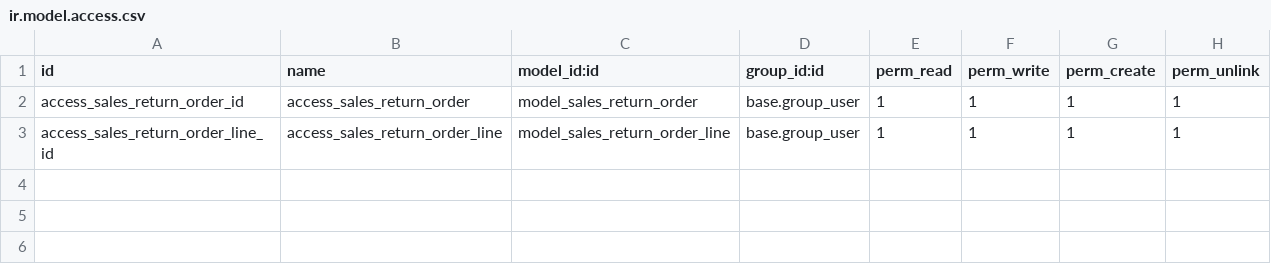
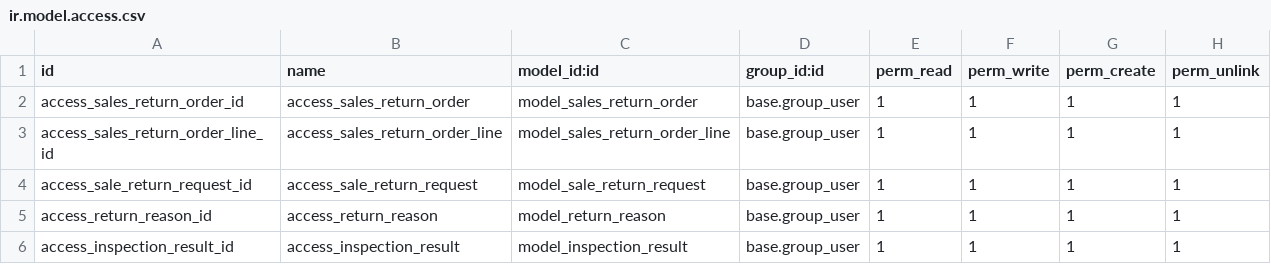
Before and after one commit to asif-asi-dev/capstone, a CSV file: custom-addons/capstone_sales_return_custom/security/ir.model.access.csv, drawn as a sheet.

Commit message:
[UPD] ults_inter_division_transfer: Custome sale return bulk changes ,aug13

```diff
--- a/custom-addons/capstone_sales_return_custom/security/ir.model.access.csv
+++ b/custom-addons/capstone_sales_return_custom/security/ir.model.access.csv
@@ -3 +3,4 @@ access_sales_return_order_id,access_sales_return_order,model_sales_return_order,
 access_sales_return_order_line_id,access_sales_return_order_line,model_sales_return_order_line,base.group_user,1,1,1,1
+access_sale_return_request_id,access_sale_return_request,model_sale_return_request,base.group_user,1,1,1,1
+access_return_reason_id,access_return_reason,model_return_reason,base.group_user,1,1,1,1
+access_inspection_result_id,access_inspection_result,model_inspection_result,base.group_user,1,1,1,1
```
Also changed, not shown: 8 other files.
